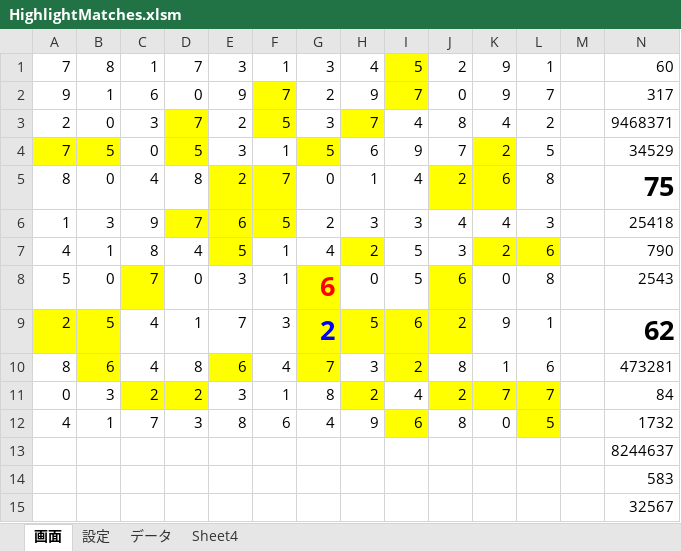
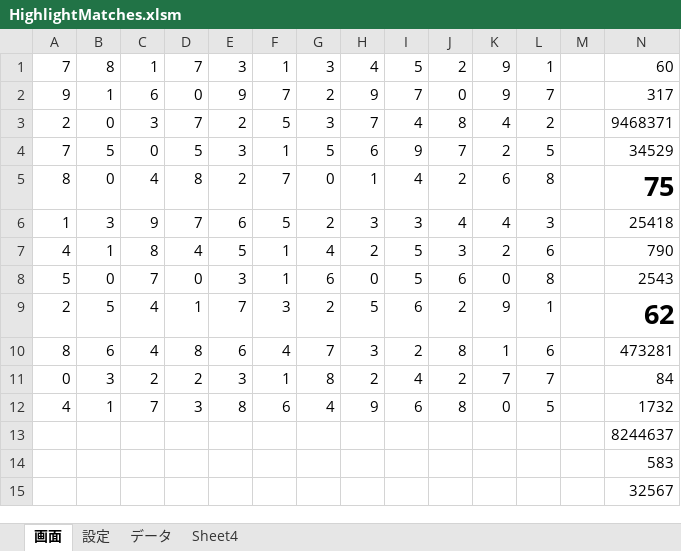
Before and after one commit to macoton/HighlightMatches, an Excel workbook: HighlightMatches.xlsm, sheet 画面, drawn as a sheet; only a part is shown; values as stored, in another font and other column widths than the file's, no borders; charts and pictures not drawn; the diff names each change by its address in the sheet, - before the commit and + after, or states it on an @@ line.

```diff
--- a/HighlightMatches.xlsm (sheet 画面)
+++ b/HighlightMatches.xlsm (sheet 画面)
-I1:I2 fill: #FFFF00
+I1:I2 fill: none
-F2:F3 fill: #FFFF00
+F2:F3 fill: none
-D3:D4 fill: #FFFF00
+D3:D4 fill: none
-H3 fill: #FFFF00
+H3 fill: none
-A4:B4 fill: #FFFF00
+A4:B4 fill: none
-G4 fill: #FFFF00
+G4 fill: none
-K4 fill: #FFFF00
+K4 fill: none
-E5:F5 fill: #FFFF00
+E5:F5 fill: none
-J5:K5 fill: #FFFF00
+J5:K5 fill: none
-D6:F6 fill: #FFFF00
+D6:F6 fill: none
-E7 fill: #FFFF00
+E7 fill: none
-H7 fill: #FFFF00
+H7 fill: none
-K7:L7 fill: #FFFF00
+K7:L7 fill: none
-C8 fill: #FFFF00
+C8 fill: none
-G8 fill: #FFFF00
+G8 fill: none
-G8:G9 bold: on
+G8:G9 bold: off, text size: smaller
-G8 text colour: #FF0000
+G8 text colour: black
-J8 fill: #FFFF00
+J8 fill: none
-A9:B9 fill: #FFFF00
+A9:B9 fill: none
-G9:J9 fill: #FFFF00
+G9:J9 fill: none
-G9 text colour: #0000FF
+G9 text colour: black
-B10 fill: #FFFF00
+B10 fill: none
-E10 fill: #FFFF00
+E10 fill: none
-G10 fill: #FFFF00
+G10 fill: none
-I10 fill: #FFFF00
+I10 fill: none
-C11:D11 fill: #FFFF00
+C11:D11 fill: none
-H11 fill: #FFFF00
+H11 fill: none
-J11:L11 fill: #FFFF00
+J11:L11 fill: none
-I12 fill: #FFFF00
+I12 fill: none
-L12 fill: #FFFF00
+L12 fill: none
```
Also changed, not shown: sheet データ.
